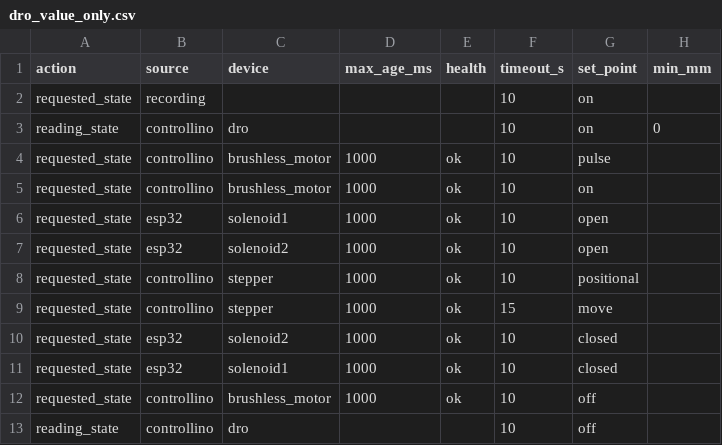
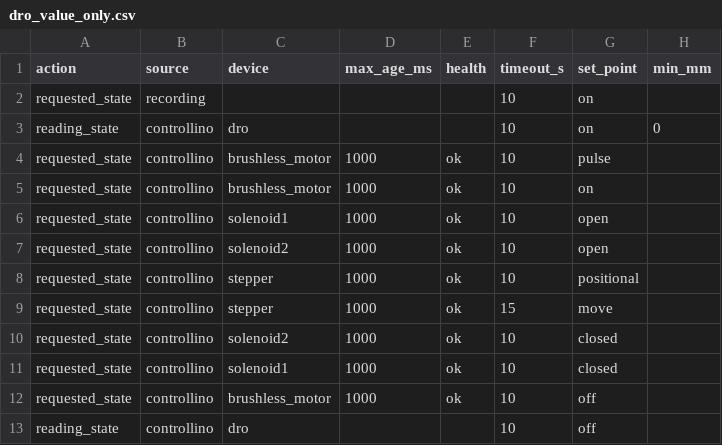
Before and after one commit to maximilianadang/networked_sensors, a CSV file: examples/dro_value_only.csv, drawn as a sheet; only a part is shown; the diff names each change by its address in the sheet, - before the commit and + after, or states it on an @@ line.

Commit message:
Add Controllino sensor IO and update CubeMars dashboard controls
Add LinACE PWM acquisition, seven calibrated pressure channels in PSI,
and three logical solenoids mapped to R3/R4/R5. Keep channel definitions,
recording metadata and calibration together.

Add the independent third SICK sensor on DXMR90 port 3 while preserving
the sum of sensors 1 and 2. Show low pressure, high pressure and the two
mass-flow traces in the existing dashboard layout.

Move CubeMars manual-run renewal to the backend so browser visibility
does not stop a run. Retain controller/CAN watchdogs, Stop and E-stop,
and prevent automatic restart after faults or connection recovery.
Simplify the RPM controls and use the top controller health indicator.
Default ESP32 off for Controllino with explicit legacy overrides.

Validation: 191 Python tests and 68 mocked CAN UI assertions passed;
staged whitespace checks are clean.

Known gaps in this checkpoint: Open-Line Air Flow and Air:Powder Ratio
still use the legacy ESP32 flow mapping; AI12/AI13 voltage scaling is
unverified, and live validation/upload of the new sensor IO is pending.

```diff
--- a/examples/dro_value_only.csv
+++ b/examples/dro_value_only.csv
-B6:B7 (source): esp32
+B6:B7 (source): controllino
-B10:B11 (source): esp32
+B10:B11 (source): controllino
```
Also changed, not shown: examples/full_test.csv, examples/move_stepper.csv, 38 other files.
